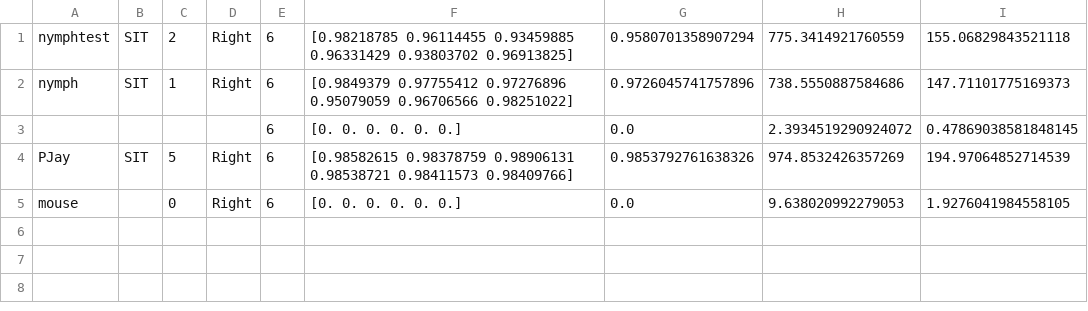
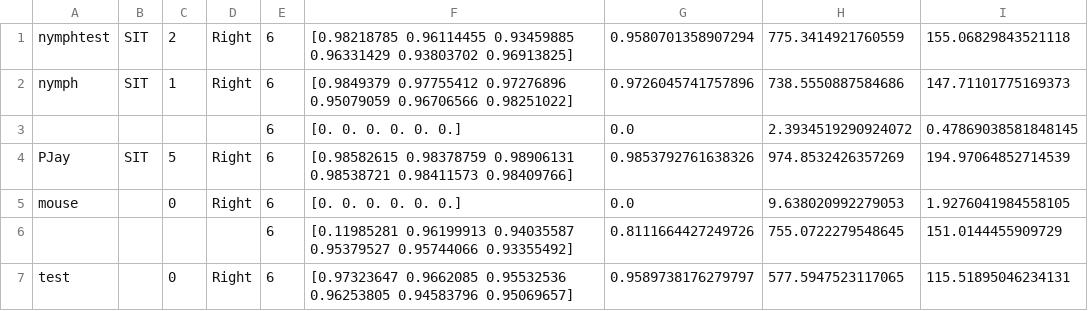
Before and after one commit to kong4580/6dofstylus, a CSV file: redesign/testLogMouse.csv, drawn as a sheet; the diff names each change by its address in the sheet, - before the commit and + after, or states it on an @@ line.

```diff
--- a/redesign/testLogMouse.csv
+++ b/redesign/testLogMouse.csv
+row 6:  |  |  |  | 6 | [0.11985281 0.96199913 0.94035587 0.95379527 0.95744066 0.93355492] | 0.8111664427249726 | 755.0722279548645 | 151.0144455909729
+row 7: test |  | 0 | Right | 6 | [0.97323647 0.9662085 0.95532536 0.96253805 0.94583796 0.95069657] | 0.9589738176279797 | 577.5947523117065 | 115.51895046234131
```
Also changed, not shown: 1 other file.
